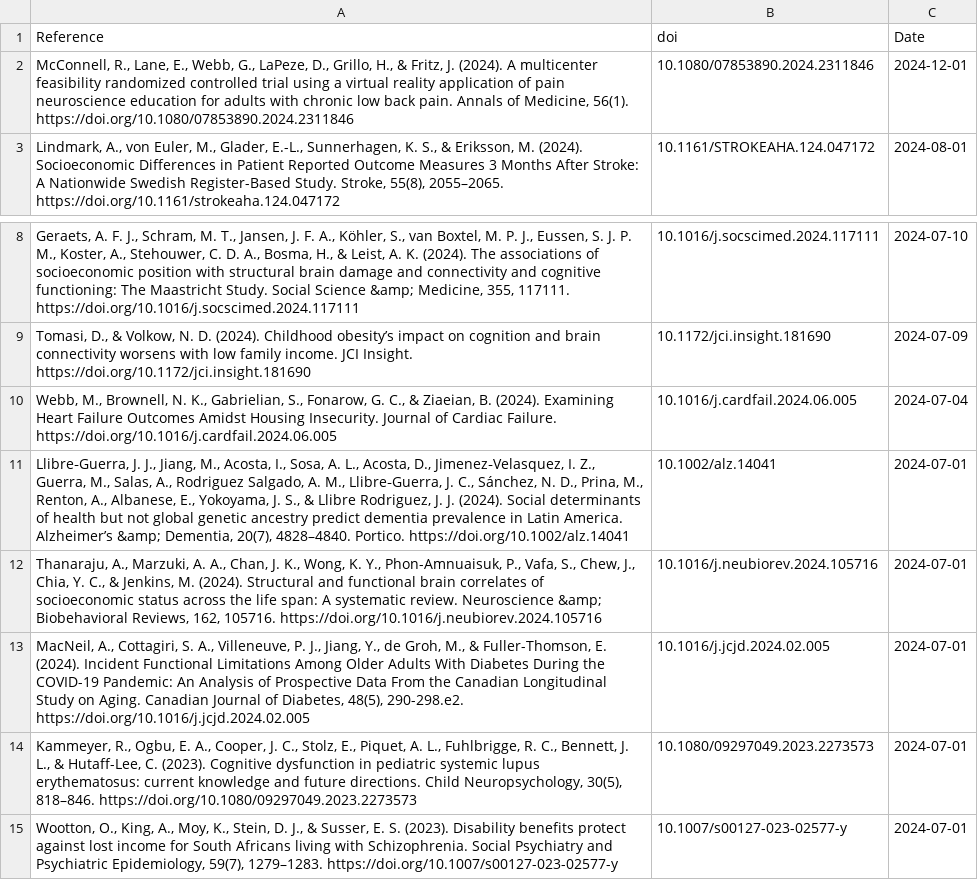
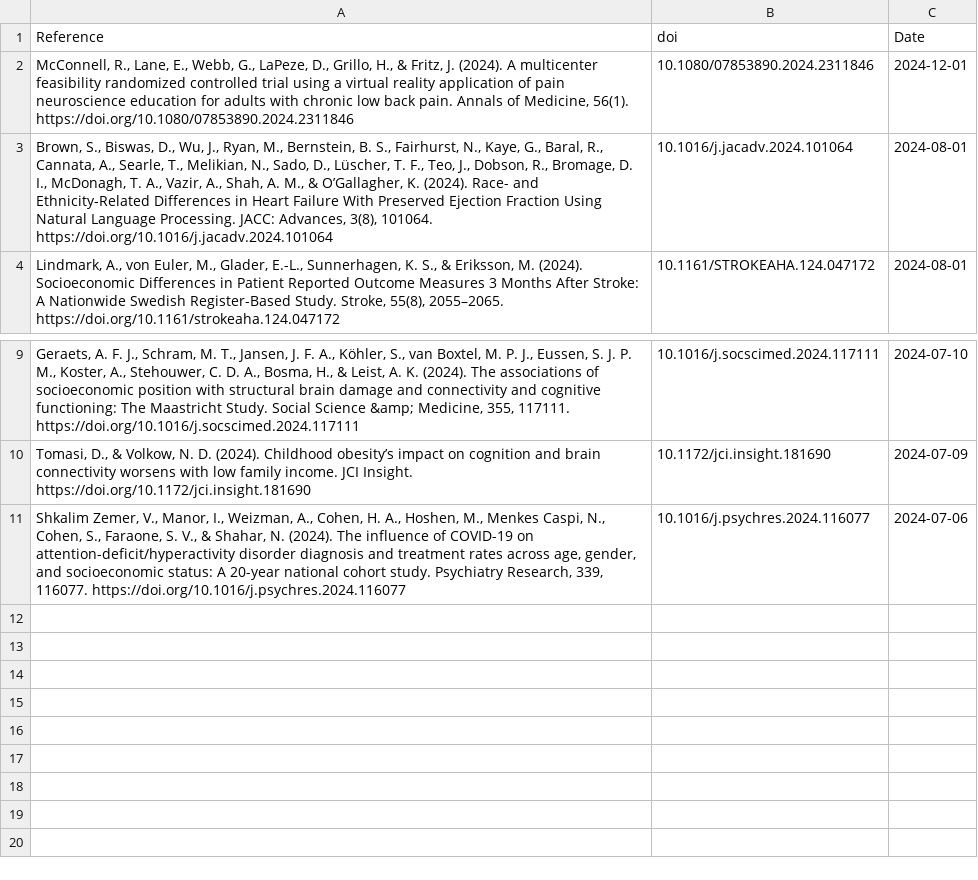
Before and after one commit to FedeGiovannetti/SESNeuroscienceRefs, a CSV file: SESneuroscienceRefs/Data/references_pubmed_ ((socioeconomic status) OR (poverty)) AND (neuroscience) .csv, drawn as a sheet; only a part is shown, gaps mark what is left out.

```diff
--- a/SESneuroscienceRefs/Data/references_pubmed_ ((socioeconomic status) OR (poverty)) AND (neuroscience) .csv
+++ b/SESneuroscienceRefs/Data/references_pubmed_ ((socioeconomic status) OR (poverty)) AND (neuroscience) .csv
@@ -2,2 +2,3 @@
 "McConnell, R., Lane, E., Webb, G., LaPeze, D., Grillo, H., & Fritz, J. (2024). A multicenter feasibility randomized controlled trial using a virtual reality application of pain neuroscience education for adults with chronic low back pain. Annals of Medicine, 56(1). https://doi.org/10.1080/07853890.2024.2311846","10.1080/07853890.2024.2311846",2024-12-01
+"Brown, S., Biswas, D., Wu, J., Ryan, M., Bernstein, B. S., Fairhurst, N., Kaye, G., Baral, R., Cannata, A., Searle, T., Melikian, N., Sado, D., Lüscher, T. F., Teo, J., Dobson, R., Bromage, D. I., McDonagh, T. A., Vazir, A., Shah, A. M., & O’Gallagher, K. (2024). Race- and Ethnicity-Related Differences in Heart Failure With Preserved Ejection Fraction Using Natural Language Processing. JACC: Advances, 3(8), 101064. https://doi.org/10.1016/j.jacadv.2024.101064","10.1016/j.jacadv.2024.101064",2024-08-01
 "Lindmark, A., von Euler, M., Glader, E.-L., Sunnerhagen, K. S., & Eriksson, M. (2024). Socioeconomic Differences in Patient Reported Outcome Measures 3 Months After Stroke: A Nationwide Swedish Register-Based Study. Stroke, 55(8), 2055–2065. https://doi.org/10.1161/strokeaha.124.047172","10.1161/STROKEAHA.124.047172",2024-08-01
@@ -9,7 +10,2 @@
 "Tomasi, D., & Volkow, N. D. (2024). Childhood obesity’s impact on cognition and brain connectivity worsens with low family income. JCI Insight. https://doi.org/10.1172/jci.insight.181690","10.1172/jci.insight.181690",2024-07-09
-"Webb, M., Brownell, N. K., Gabrielian, S., Fonarow, G. C., & Ziaeian, B. (2024). Examining Heart Failure Outcomes Amidst Housing Insecurity. Journal of Cardiac Failure. https://doi.org/10.1016/j.cardfail.2024.06.005","10.1016/j.cardfail.2024.06.005",2024-07-04
-"Llibre‐Guerra, J. J., Jiang, M., Acosta, I., Sosa, A. L., Acosta, D., Jimenez‐Velasquez, I. Z., Guerra, M., Salas, A., Rodriguez Salgado, A. M., Llibre‐Guerra, J. C., Sánchez, N. D., Prina, M., Renton, A., Albanese, E., Yokoyama, J. S., & Llibre Rodriguez, J. J. (2024). Social determinants of health but not global genetic ancestry predict dementia prevalence in Latin America. Alzheimer’s &amp; Dementia, 20(7), 4828–4840. Portico. https://doi.org/10.1002/alz.14041","10.1002/alz.14041",2024-07-01
-"Thanaraju, A., Marzuki, A. A., Chan, J. K., Wong, K. Y., Phon-Amnuaisuk, P., Vafa, S., Chew, J., Chia, Y. C., & Jenkins, M. (2024). Structural and functional brain correlates of socioeconomic status across the life span: A systematic review. Neuroscience &amp; Biobehavioral Reviews, 162, 105716. https://doi.org/10.1016/j.neubiorev.2024.105716","10.1016/j.neubiorev.2024.105716",2024-07-01
-"MacNeil, A., Cottagiri, S. A., Villeneuve, P. J., Jiang, Y., de Groh, M., & Fuller-Thomson, E. (2024). Incident Functional Limitations Among Older Adults With Diabetes During the COVID-19 Pandemic: An Analysis of Prospective Data From the Canadian Longitudinal Study on Aging. Canadian Journal of Diabetes, 48(5), 290-298.e2. https://doi.org/10.1016/j.jcjd.2024.02.005","10.1016/j.jcjd.2024.02.005",2024-07-01
-"Kammeyer, R., Ogbu, E. A., Cooper, J. C., Stolz, E., Piquet, A. L., Fuhlbrigge, R. C., Bennett, J. L., & Hutaff-Lee, C. (2023). Cognitive dysfunction in pediatric systemic lupus erythematosus: current knowledge and future directions. Child Neuropsychology, 30(5), 818–846. https://doi.org/10.1080/09297049.2023.2273573","10.1080/09297049.2023.2273573",2024-07-01
-"Wootton, O., King, A., Moy, K., Stein, D. J., & Susser, E. S. (2023). Disability benefits protect against lost income for South Africans living with Schizophrenia. Social Psychiatry and Psychiatric Epidemiology, 59(7), 1279–1283. https://doi.org/10.1007/s00127-023-02577-y","10.1007/s00127-023-02577-y",2024-07-01
+"Shkalim Zemer, V., Manor, I., Weizman, A., Cohen, H. A., Hoshen, M., Menkes Caspi, N., Cohen, S., Faraone, S. V., & Shahar, N. (2024). The influence of COVID-19 on attention-deficit/hyperactivity disorder diagnosis and treatment rates across age, gender, and socioeconomic status: A 20-year national cohort study. Psychiatry Research, 339, 116077. https://doi.org/10.1016/j.psychres.2024.116077","10.1016/j.psychres.2024.116077",2024-07-06
```
Also changed, not shown: SESneuroscienceRefs/Data/references_pubmed_ ((socioeconomic status) OR (poverty)) AND (brain) .csv.
